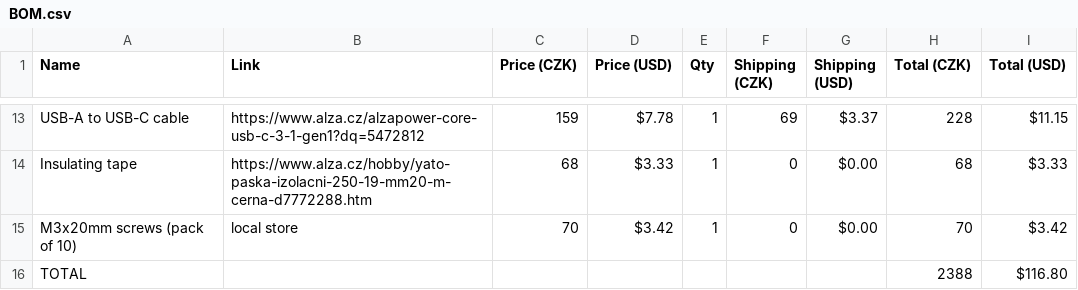
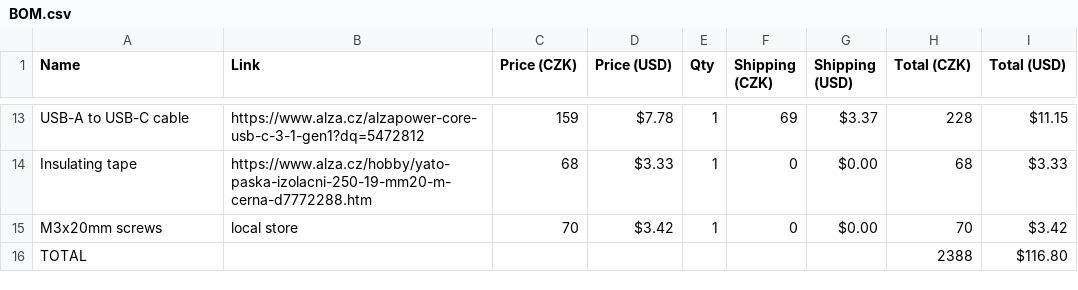
Before and after one commit to TomasD-git/Infrared-tripwire, a CSV file: BOM.csv, drawn as a sheet; only a part is shown, gaps mark what is left out.

Commit message:
Update BOM.csv with new items and prices

```diff
--- a/BOM.csv
+++ b/BOM.csv
@@ -14,3 +14,3 @@ USB-A to USB-C cable,https://www.alza.cz/alzapower-core-usb-c-3-1-gen1?dq=547281
 Insulating tape,https://www.alza.cz/hobby/yato-paska-izolacni-250-19-mm20-m-cerna-d7772288.htm,68,$3.33,1,0,$0.00,68,$3.33
-M3x20mm screws (pack of 10),local store,70,$3.42,1,0,$0.00,70,$3.42
+M3x20mm screws,local store,70,$3.42,1,0,$0.00,70,$3.42
 TOTAL,,,,,,,2388,$116.80
```
